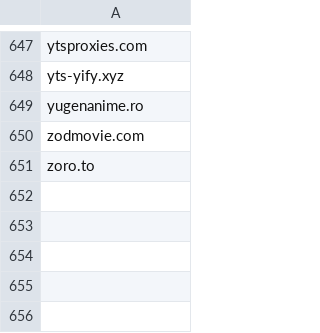
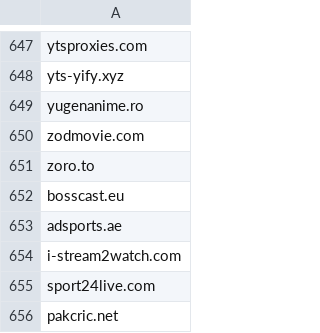
Before and after one commit to GVI-ONE-Cyber/Dynamic_Lists, a CSV file: illegal-streaming-domains.csv, drawn as a sheet; only a part is shown, gaps mark what is left out; the diff names each change by its address in the sheet, - before the commit and + after, or states it on an @@ line.

Commit message:
Update illegal-streaming-domains.csv
updated 24MAY23

```diff
--- a/illegal-streaming-domains.csv
+++ b/illegal-streaming-domains.csv
+row 652: bosscast.eu
+row 653: adsports.ae
+row 654: i-stream2watch.com
+row 655: sport24live.com
+row 656: pakcric.net
```
